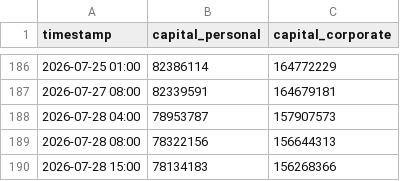
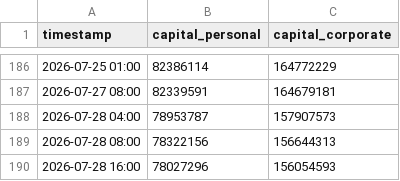
Before and after one commit to PJ-Baibain/pb-trade-log, a CSV file: equity.csv, drawn as a sheet; only a part is shown, gaps mark what is left out.

```diff
--- a/equity.csv
+++ b/equity.csv
@@ -189,2 +189,2 @@ timestamp,capital_personal,capital_corporate
 2026-07-28 08:00,78322156,156644313
-2026-07-28 15:00,78134183,156268366
+2026-07-28 16:00,78027296,156054593
```
Also changed, not shown: trades.csv, 10 other files.
